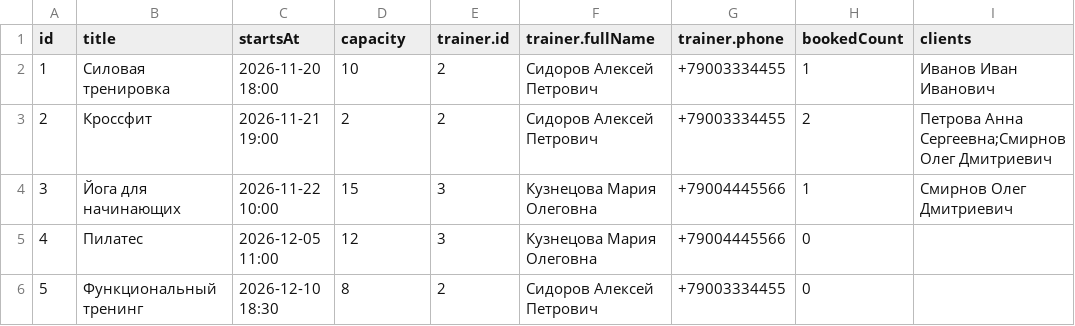
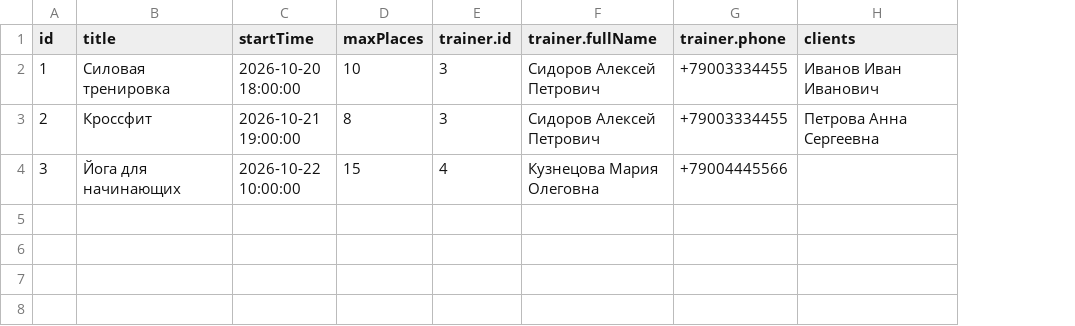
Before and after one commit to ALEX-FERZ/FitnessClubTracker, a CSV file: out/data.csv, drawn as a sheet; removed rows and columns are numbered as before the commit, all else as after; the diff names each change by its address in the sheet, - before the commit and + after, or states it on an @@ line.

```diff
--- a/out/data.csv
+++ b/out/data.csv
-column C (startsAt), rows 2-4: 2026-11-20 18:00 | 2026-11-21 19:00 | 2026-11-22 10:00
+column C (startTime), rows 2-4: 2026-10-20 18:00:00 | 2026-10-21 19:00:00 | 2026-10-22 10:00:00
-column H (bookedCount), rows 2-4: 1 | 2 | 1
-D1: capacity
+D1: maxPlaces
-E2:E3 (trainer.id): 2
+E2:E3 (trainer.id): 3
-D3 (maxPlaces): 2
+D3 (maxPlaces): 8
-H3 (clients): Петрова Анна Сергеевна;Смирнов Олег Дмитриевич
+H3 (clients): Петрова Анна Сергеевна
-E4 (trainer.id): 3
+E4 (trainer.id): 4
-H4 (clients): Смирнов Олег Дмитриевич
+H4 (clients): (empty)
-row 5: 4 | Пилатес | 2026-12-05 11:00 | 12 | 3 | Кузнецова Мария Олеговна | +79004445566 | 0
-row 6: 5 | Функциональный тренинг | 2026-12-10 18:30 | 8 | 2 | Сидоров Алексей Петрович | +79003334455 | 0
```
Also changed, not shown: 57 other files.
